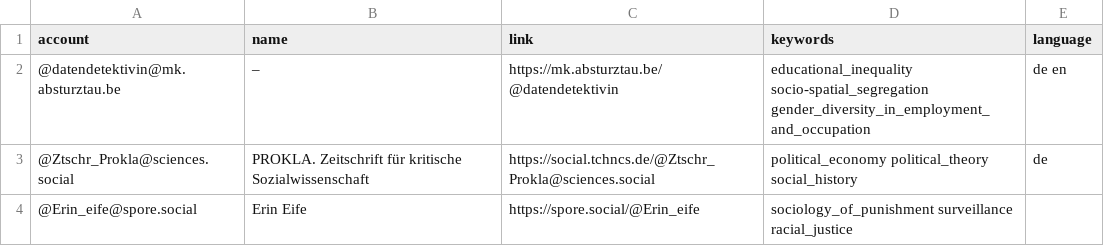
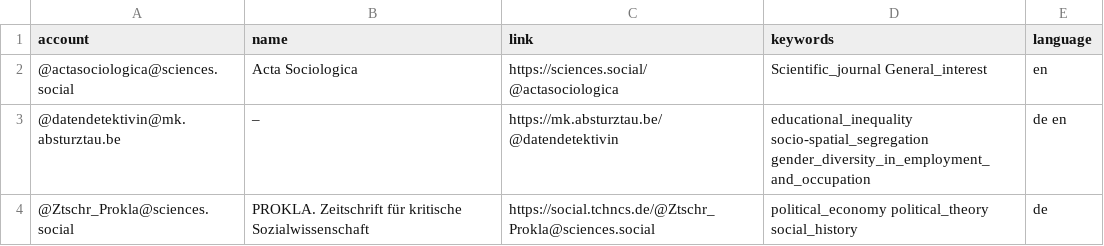
Before and after one commit to trutzig89182/Mastodon-Sociologists, a CSV file: resources/users.csv, drawn as a sheet; only a part is shown; the shorter side is filled out with more unchanged rows; the diff names each change by its address in the sheet, - before the commit and + after, or states it on an @@ line.

Commit message:
Update users.csv

```diff
--- a/resources/users.csv
+++ b/resources/users.csv
+row 2: @actasociologica@sciences.social | Acta Sociologica | https://sciences.social/@actasociologica | Scientific_journal General_interest | en
```
